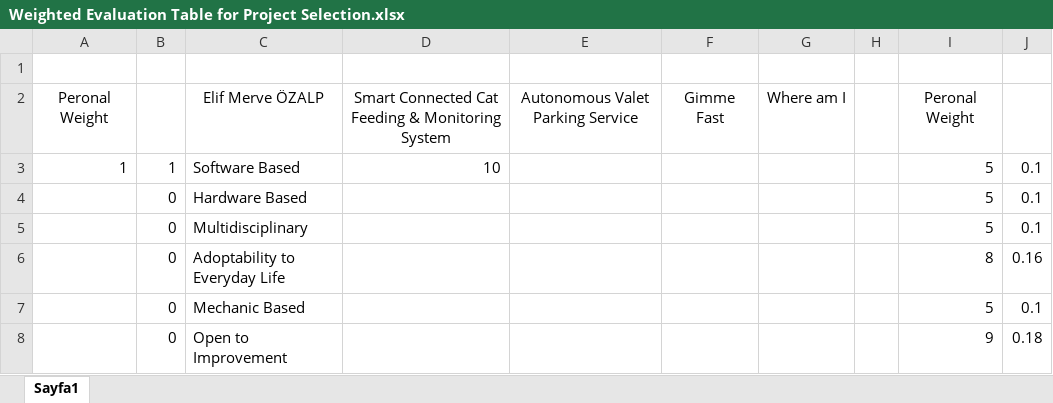
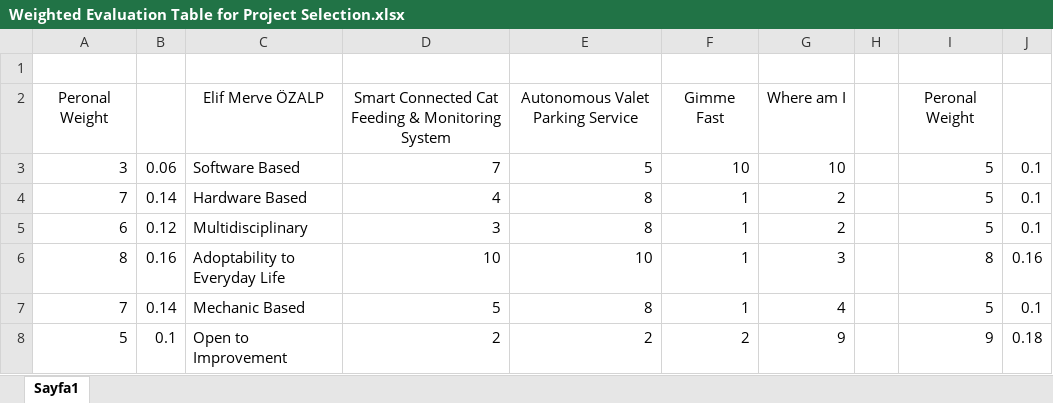
Before and after one commit to IMPETUSCO/Design-Project, an Excel workbook: reports/Proposal Report/Weighted Evaluation Table for Project Selection.xlsx, sheet Sayfa1, drawn as a sheet; only a part is shown; values as stored, in another font and other column widths than the file's, no borders; the diff covers the shown part only; the diff names each change by its address in the sheet, - before the commit and + after, or states it on an @@ line.

Commit message:
Update Weighted Evaluation Table for Project Selection.xlsx

```diff
--- a/reports/Proposal Report/Weighted Evaluation Table for Project Selection.xlsx (sheet Sayfa1)
+++ b/reports/Proposal Report/Weighted Evaluation Table for Project Selection.xlsx (sheet Sayfa1)
-A3: 1
+A3: 3
-B3: 1
+B3: 0.06
-D3: 10
+D3: 7
-E3: (empty)
+E3: 5
-F3: (empty)
+F3: 10
-G3: (empty)
+G3: 10
-A4: (empty)
+A4: 7
-B4: 0
+B4: 0.14
-D4: (empty)
+D4: 4
-E4:E5: (empty)
+E4:E5: 8
-F4:F7: (empty)
+F4:F7: 1
-G4:G5: (empty)
+G4:G5: 2
-A5: (empty)
+A5: 6
-B5: 0
+B5: 0.12
-D5: (empty)
+D5: 3
-A6: (empty)
+A6: 8
-B6: 0
+B6: 0.16
-D6: (empty)
+D6: 10
-E6: (empty)
+E6: 10
-G6: (empty)
+G6: 3
-A7: (empty)
+A7: 7
-B7: 0
+B7: 0.14
-D7: (empty)
+D7: 5
-E7: (empty)
+E7: 8
-G7: (empty)
+G7: 4
-A8: (empty)
+A8: 5
-B8: 0
+B8: 0.1
-D8: (empty)
+D8: 2
-E8: (empty)
+E8: 2
-F8: (empty)
+F8: 2
-G8: (empty)
+G8: 9
```
Also changed, not shown: 1 added row, 1 removed row and 53 edited cells elsewhere in this sheet.
